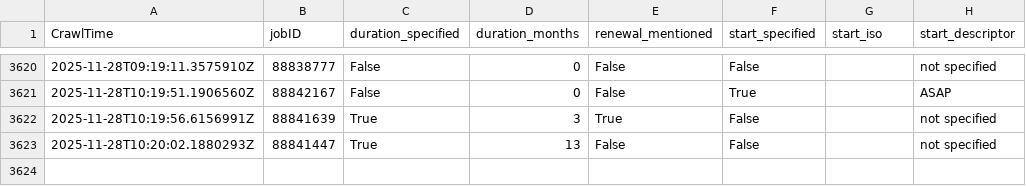
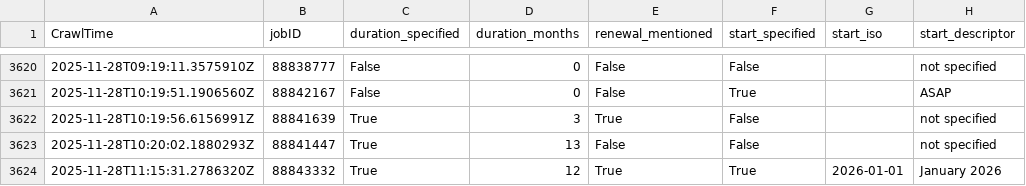
Before and after one commit to adverbdizzy7d/Seek-Jobs, a CSV file: data/seek_jobs.csv, drawn as a sheet; only a part is shown, gaps mark what is left out.

```diff
--- a/data/seek_jobs.csv
+++ b/data/seek_jobs.csv
@@ -3623 +3623,2 @@ CrawlTime,jobID,duration_specified,duration_months,renewal_mentioned,start_speci
 "2025-11-28T10:20:02.1880293Z","88841447","True","13","False","False","","not specified"
+"2025-11-28T11:15:31.2786320Z","88843332","True","12","True","True","2026-01-01","January 2026"
```
